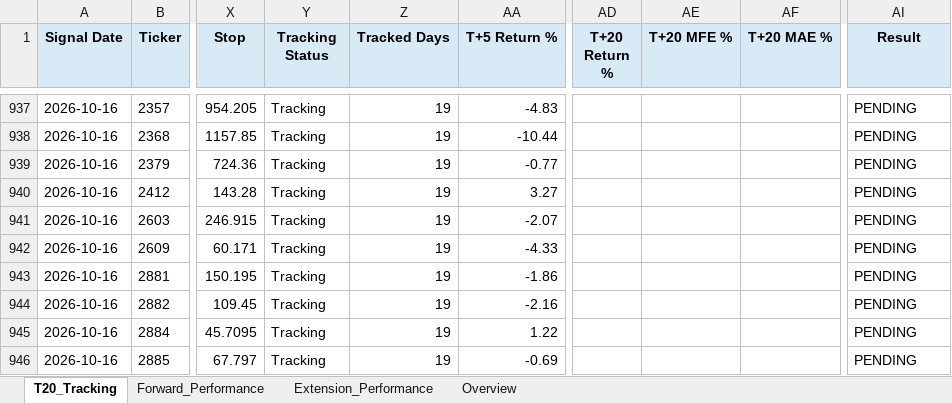
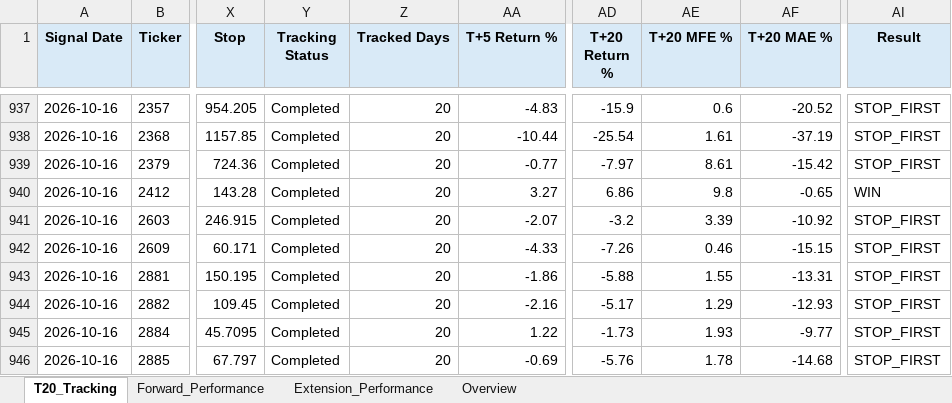
Before and after one commit to Gary172Lee/iSecretary-LIFF, an Excel workbook: data/swing_performance_analysis.xlsx, sheet T20_Tracking, drawn as a sheet; only a part is shown, gaps mark what is left out; values as stored, in another font and other column widths than the file's, no borders; the diff covers the shown part only; the diff names each change by its address in the sheet, - before the commit and + after, or states it on an @@ line.

```diff
--- a/data/swing_performance_analysis.xlsx (sheet T20_Tracking)
+++ b/data/swing_performance_analysis.xlsx (sheet T20_Tracking)
-Y937:Y946 (Tracking Status): Tracking
+Y937:Y946 (Tracking Status): Completed
-Z937:Z946 (Tracked Days): 19
+Z937:Z946 (Tracked Days): 20
-AD937 (T+20 Return %): (empty)
+AD937 (T+20 Return %): -15.9
-AE937 (T+20 MFE %): (empty)
+AE937 (T+20 MFE %): 0.6
-AF937 (T+20 MAE %): (empty)
+AF937 (T+20 MAE %): -20.52
-AI937:AI939 (Result): PENDING
+AI937:AI939 (Result): STOP_FIRST
-AD938 (T+20 Return %): (empty)
+AD938 (T+20 Return %): -25.54
-AE938 (T+20 MFE %): (empty)
+AE938 (T+20 MFE %): 1.61
-AF938 (T+20 MAE %): (empty)
+AF938 (T+20 MAE %): -37.19
-AD939 (T+20 Return %): (empty)
+AD939 (T+20 Return %): -7.97
-AE939 (T+20 MFE %): (empty)
+AE939 (T+20 MFE %): 8.61
-AF939 (T+20 MAE %): (empty)
+AF939 (T+20 MAE %): -15.42
-AD940 (T+20 Return %): (empty)
+AD940 (T+20 Return %): 6.86
-AE940 (T+20 MFE %): (empty)
+AE940 (T+20 MFE %): 9.8
-AF940 (T+20 MAE %): (empty)
+AF940 (T+20 MAE %): -0.65
-AI940 (Result): PENDING
+AI940 (Result): WIN
-AD941 (T+20 Return %): (empty)
+AD941 (T+20 Return %): -3.2
-AE941 (T+20 MFE %): (empty)
+AE941 (T+20 MFE %): 3.39
-AF941 (T+20 MAE %): (empty)
+AF941 (T+20 MAE %): -10.92
-AI941:AI946 (Result): PENDING
+AI941:AI946 (Result): STOP_FIRST
-AD942 (T+20 Return %): (empty)
+AD942 (T+20 Return %): -7.26
-AE942 (T+20 MFE %): (empty)
+AE942 (T+20 MFE %): 0.46
-AF942 (T+20 MAE %): (empty)
+AF942 (T+20 MAE %): -15.15
-AD943 (T+20 Return %): (empty)
+AD943 (T+20 Return %): -5.88
-AE943 (T+20 MFE %): (empty)
+AE943 (T+20 MFE %): 1.55
-AF943 (T+20 MAE %): (empty)
+AF943 (T+20 MAE %): -13.31
-AD944 (T+20 Return %): (empty)
+AD944 (T+20 Return %): -5.17
-AE944 (T+20 MFE %): (empty)
+AE944 (T+20 MFE %): 1.29
-AF944 (T+20 MAE %): (empty)
+AF944 (T+20 MAE %): -12.93
-AD945 (T+20 Return %): (empty)
+AD945 (T+20 Return %): -1.73
-AE945 (T+20 MFE %): (empty)
+AE945 (T+20 MFE %): 1.93
-AF945 (T+20 MAE %): (empty)
+AF945 (T+20 MAE %): -9.77
-AD946 (T+20 Return %): (empty)
+AD946 (T+20 Return %): -5.76
-AE946 (T+20 MFE %): (empty)
+AE946 (T+20 MFE %): 1.78
-AF946 (T+20 MAE %): (empty)
+AF946 (T+20 MAE %): -14.68
```
Also changed, not shown: 3 added rows and 262 edited cells elsewhere in this sheet, sheet Forward_Performance, sheet Extension_Performance, sheet Overview, data/swing_user_watchlist_analysis.xlsx, 17 other files.
